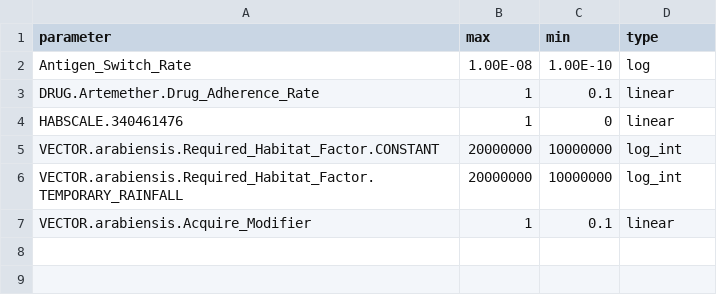
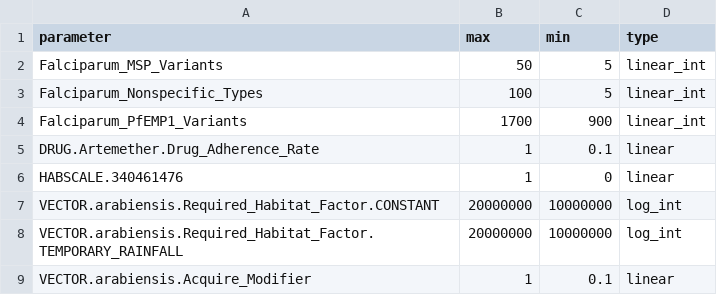
Before and after one commit to m-v-nikolov/dtk-tools-py3, a CSV file: dtk/tools/calibration/calib_example/initial_sampling_range.csv, drawn as a sheet.

Commit message:
Change the way the calibration is asking for the experiment status. Before was using dtk command, now directly call the function to get the state.  Also update the calibration example.

```diff
--- a/dtk/tools/calibration/calib_example/initial_sampling_range.csv
+++ b/dtk/tools/calibration/calib_example/initial_sampling_range.csv
@@ -1,3 +1,5 @@
 parameter,max,min,type
-Antigen_Switch_Rate,1.00E-08,1.00E-10,log
+Falciparum_MSP_Variants,50,5,linear_int
+Falciparum_Nonspecific_Types,100,5,linear_int
+Falciparum_PfEMP1_Variants,1700,900,linear_int
 DRUG.Artemether.Drug_Adherence_Rate,1,0.1,linear
```
Also changed, not shown: 9 other files.
